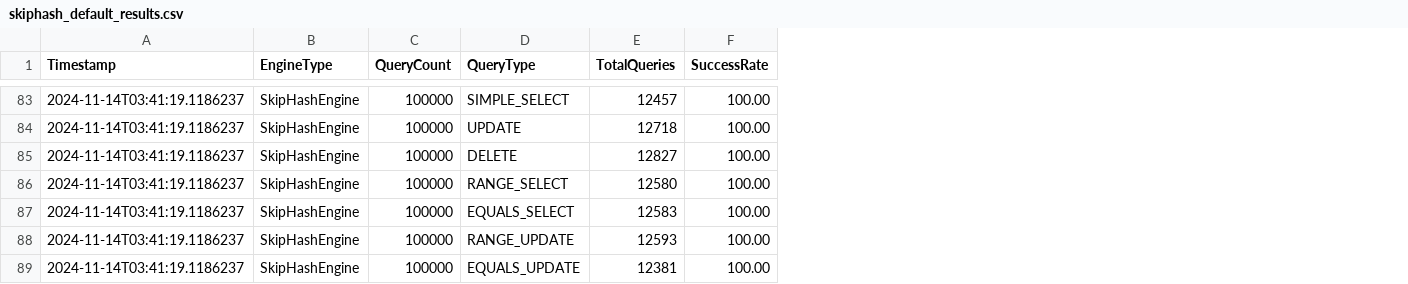
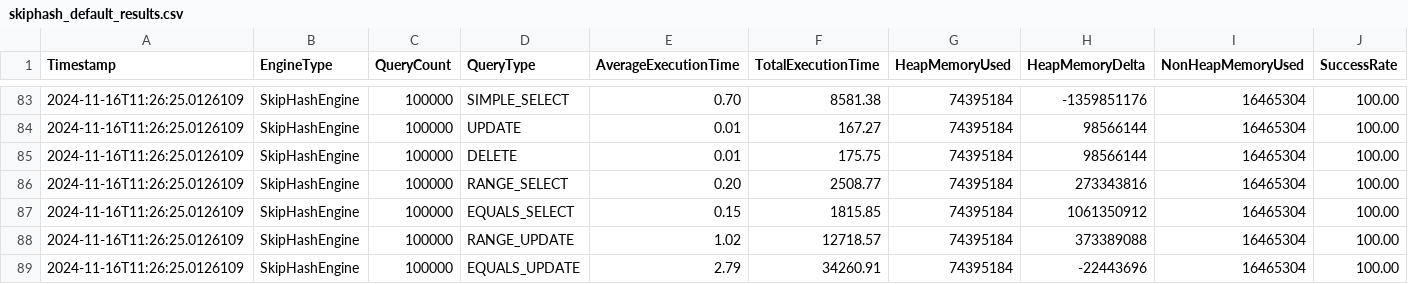
Before and after one commit to Xskullibur/CS201-SmuSQL, a CSV file: SmuSQL/src/main/java/edu/smu/smusql/analysis/visualization/results/skiphash_default_results.csv, drawn as a sheet; only a part is shown, gaps mark what is left out; removed rows and columns are numbered as before the commit, all else as after; the diff covers the shown part only; the diff names each change by its address in the sheet, - before the commit and + after, or states it on an @@ line.

```diff
--- a/SmuSQL/src/main/java/edu/smu/smusql/analysis/visualization/results/skiphash_default_results.csv
+++ b/SmuSQL/src/main/java/edu/smu/smusql/analysis/visualization/results/skiphash_default_results.csv
-column E (TotalQueries), rows 83-89: 12457 | 12718 | 12827 | 12580 | 12583 | 12593 | 12381
+column E (AverageExecutionTime), rows 83-89: 0.70 | 0.01 | 0.01 | 0.20 | 0.15 | 1.02 | 2.79
+column F (TotalExecutionTime), rows 83-89: 8581.38 | 167.27 | 175.75 | 2508.77 | 1815.85 | 12718.57 | 34260.91
+column G (HeapMemoryUsed), rows 83-89: all 74395184
+column H (HeapMemoryDelta), rows 83-89: -1359851176 | 98566144 | 98566144 | 273343816 | 1061350912 | 373389088 | -22443696
+column I (NonHeapMemoryUsed), rows 83-89: all 16465304
-A83:A89 (Timestamp): 2024-11-14T03:41:19.1186237
+A83:A89 (Timestamp): 2024-11-16T11:26:25.0126109
```
Also changed, not shown: 81 edited cells elsewhere in this file, 14 other files.
